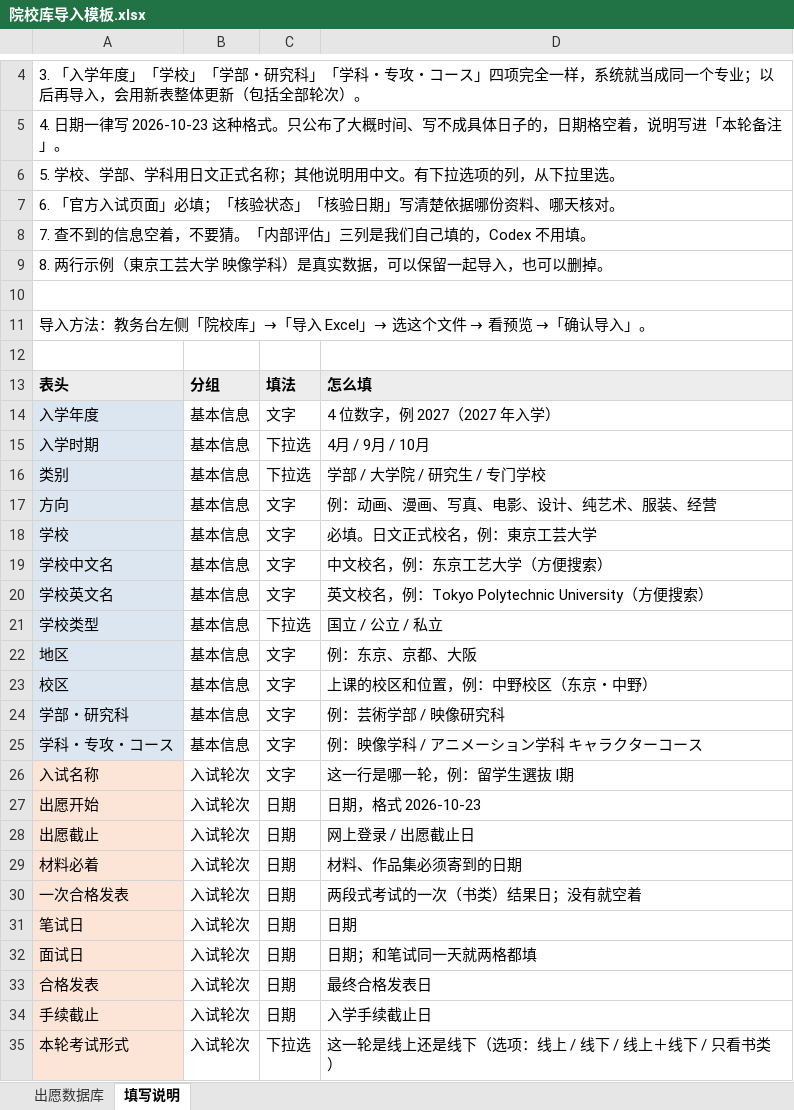
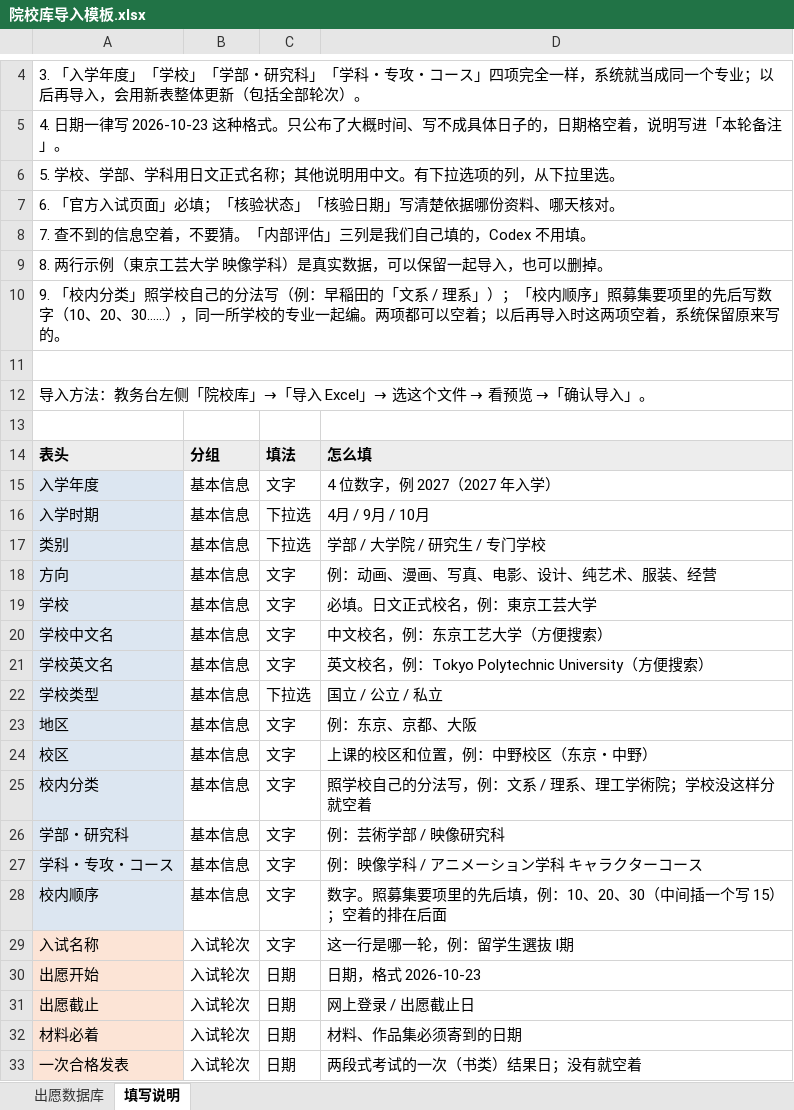
Before and after one commit to botopanda/jiaowu, an Excel workbook: 院校库导入模板.xlsx, sheet 填写说明, drawn as a sheet; only a part is shown, gaps mark what is left out; the shorter side is filled out with more unchanged rows; values as stored, in another font and other column widths than the file's, no borders; the diff names each change by its address in the sheet, - before the commit and + after, or states it on an @@ line.

```diff
--- a/院校库导入模板.xlsx (sheet 填写说明)
+++ b/院校库导入模板.xlsx (sheet 填写说明)
+row 10: 9. 「校内分类」照学校自己的分法写（例：早稲田的「文系 / 理系」）；「校内顺序」照募集要项里的先后写数字（10、20、30……），同一所学校的专业一起编。两项都可以空着；以后再导入时这两项空着，系统保留原来写的。
+row 25: 校内分类 | 基本信息 | 文字 | 照学校自己的分法写，例：文系 / 理系、理工学術院；学校没这样分就空着
+row 28: 校内顺序 | 基本信息 | 文字 | 数字。照募集要项里的先后填，例：10、20、30（中间插一个写 15）；空着的排在后面
```
Also changed, not shown: sheet 出愿数据库, 6 other files.
